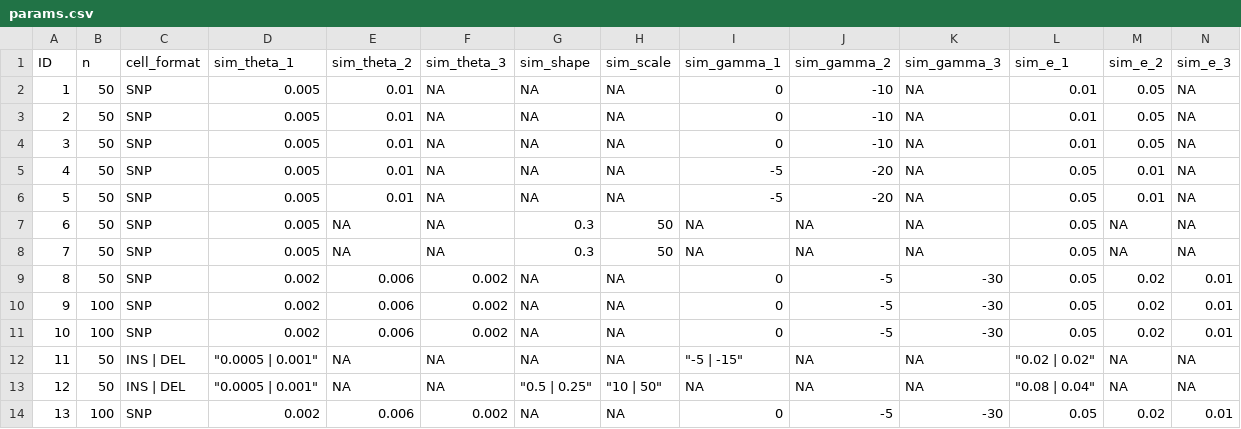
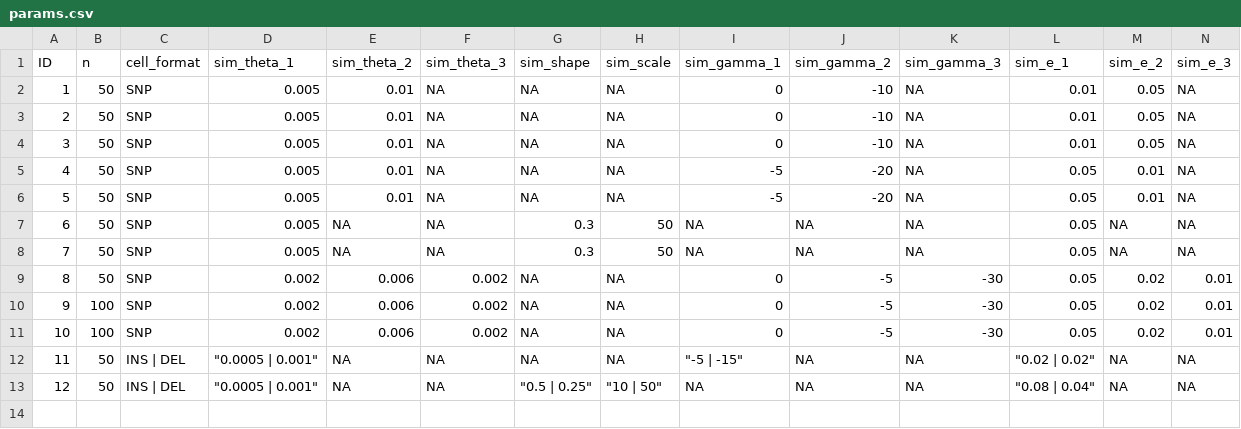
Before and after one commit to henryjuho/anavar_simulations, a CSV file: params.csv, drawn as a sheet; only a part is shown; rows hold the shown columns only; the diff names each change by its address in the sheet, - before the commit and + after, or states it on an @@ line.

Commit message:
removed repeated case

```diff
--- a/params.csv
+++ b/params.csv
-row 14: 13 | 100 | SNP | 0.002 | 0.006 | 0.002 | NA | NA | 0 | -5 | -30 | 0.05 | 0.02 | 0.01
```
